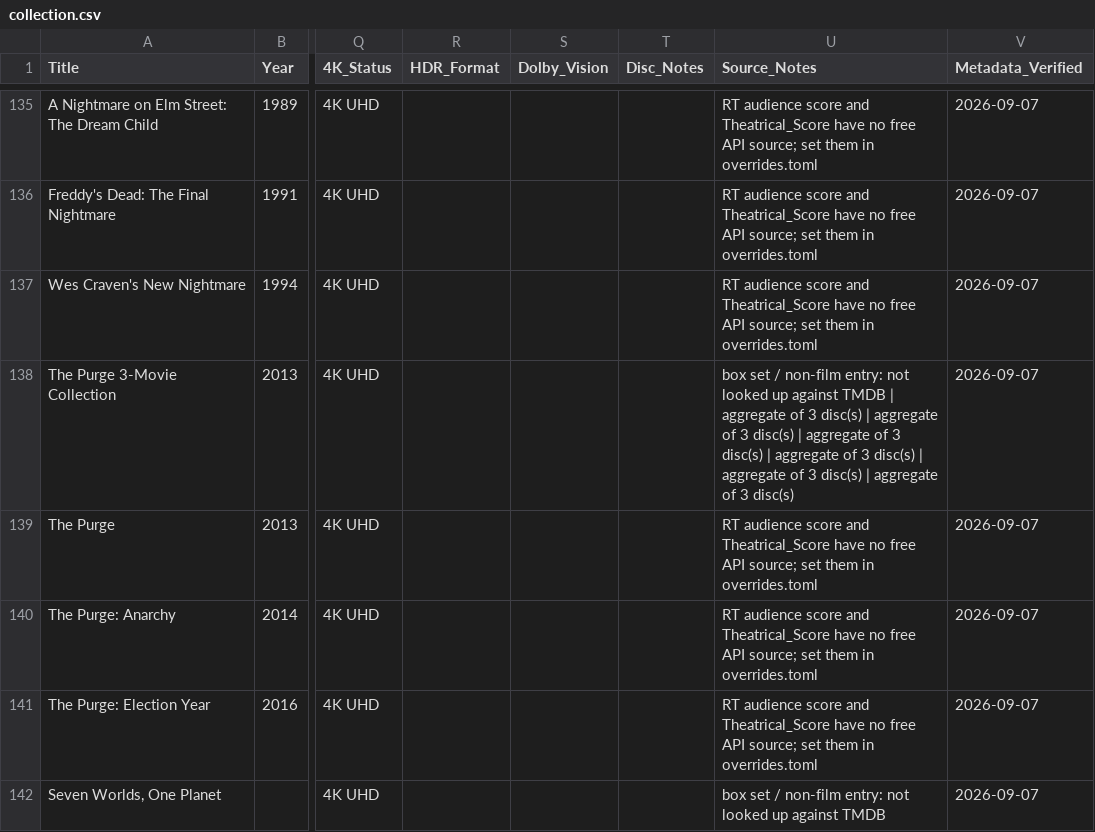
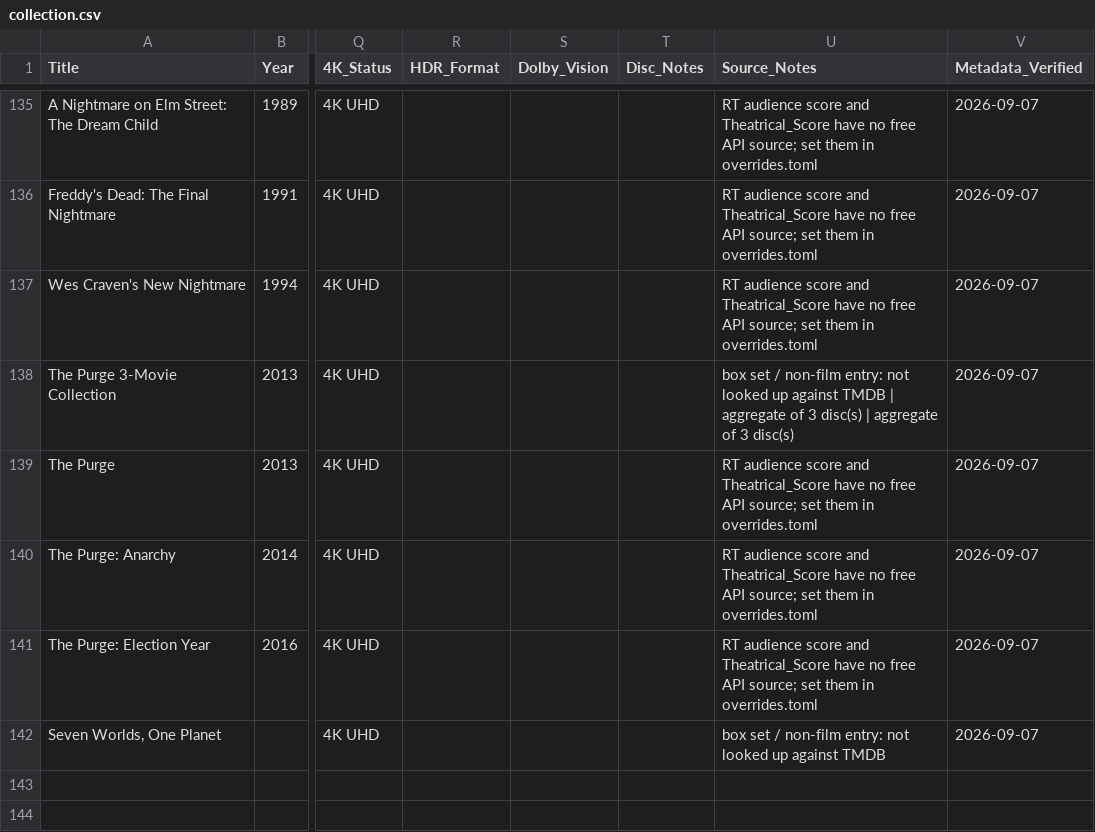
Before and after one commit to txrunn/scripts, a CSV file: movie-collection/site/collection.csv, drawn as a sheet; only a part is shown, gaps mark what is left out; the diff covers the shown part only; the diff names each change by its address in the sheet, - before the commit and + after, or states it on an @@ line.

```diff
--- a/movie-collection/site/collection.csv
+++ b/movie-collection/site/collection.csv
-U138 (Source_Notes): …3 disc(s) | aggregate of 3 disc(s) | aggregate of 3 disc(s) | aggregate of 3 disc(s) | aggregate of 3 disc(s)
+U138 (Source_Notes): …3 disc(s)
```
Also changed, not shown: 6 edited cells elsewhere in this file, 6 other files.
